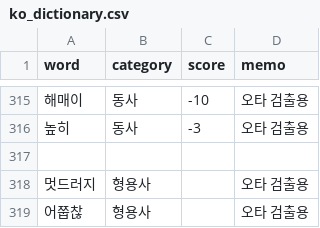
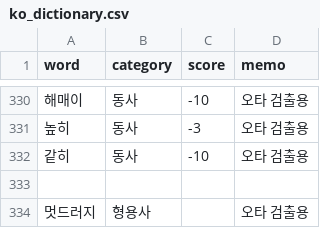
Before and after one commit to Ink-14/KKORI, a CSV file: backend/src/tokenizations/ko_dictionary.csv, drawn as a sheet; only a part is shown, gaps mark what is left out; the shorter side is filled out with more unchanged rows; the diff covers the shown part only.

```diff
--- a/backend/src/tokenizations/ko_dictionary.csv
+++ b/backend/src/tokenizations/ko_dictionary.csv
@@ -316,2 +331,3 @@ word,category,score,memo
 높히,동사,-3,오타 검출용
+같히,동사,-10,오타 검출용
 
```
Also changed, not shown: 15 added rows and 4 edited cells elsewhere in this file, backend/src/tokenizations/ko_preanalyzed.csv, 5 other files.
